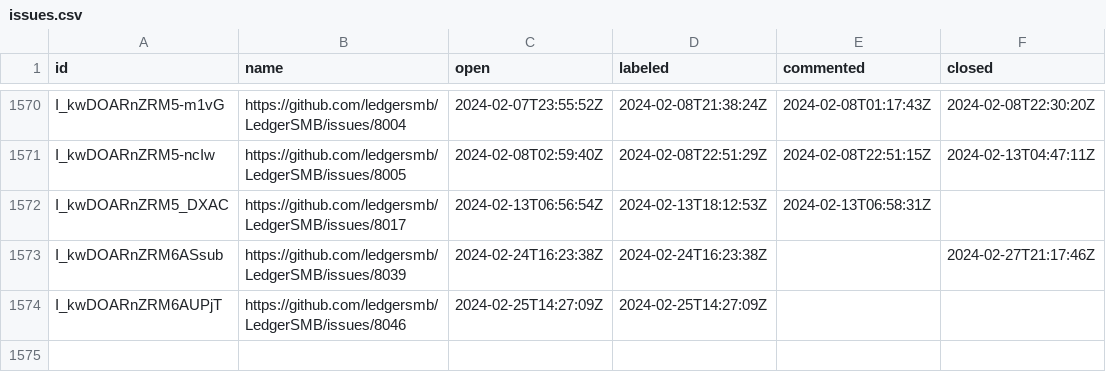
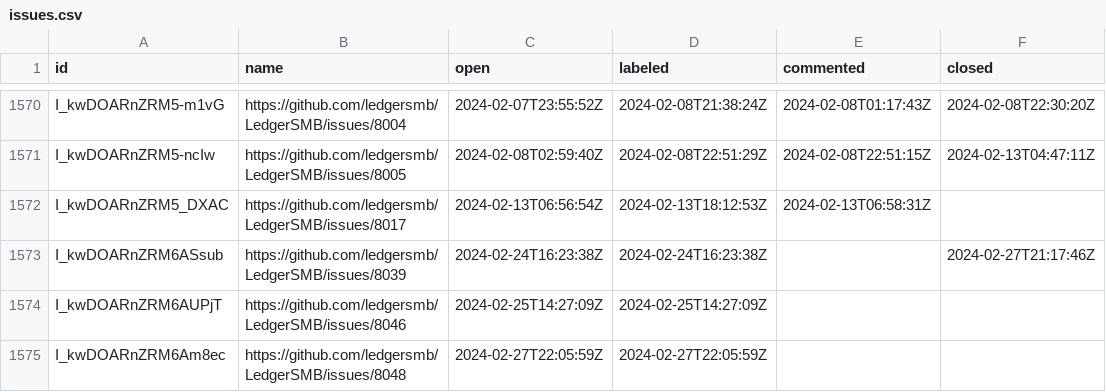
Before and after one commit to ledgersmb/ledgersmb-oselvar, a CSV file: data/ledgersmb/LedgerSMB/issues.csv, drawn as a sheet; only a part is shown, gaps mark what is left out; the diff names each change by its address in the sheet, - before the commit and + after, or states it on an @@ line.

```diff
--- a/data/ledgersmb/LedgerSMB/issues.csv
+++ b/data/ledgersmb/LedgerSMB/issues.csv
+row 1575: I_kwDOARnZRM6Am8ec | https://github.com/ledgersmb/LedgerSMB/issues/8048 | 2024-02-27T22:05:59Z | 2024-02-27T22:05:59Z
```
